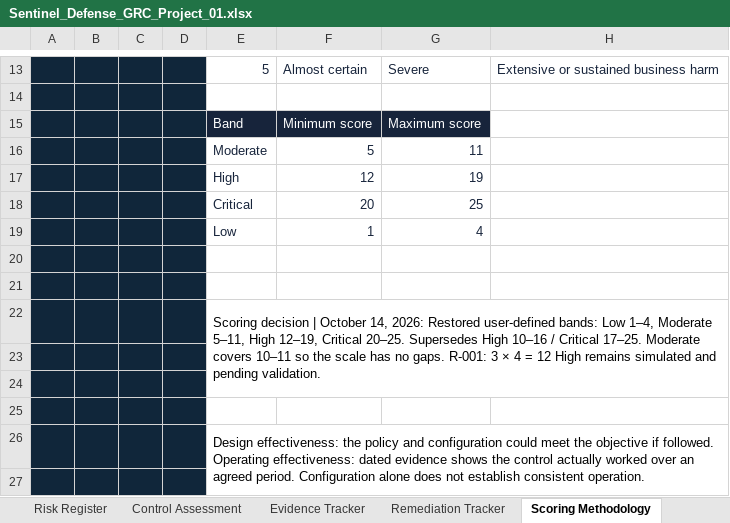
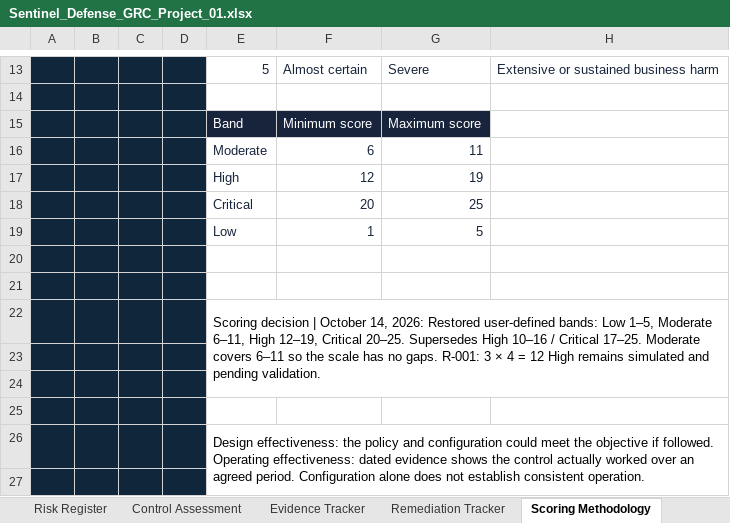
Before and after one commit to ronealqs2/ronealqs2.github.io, an Excel workbook: grc/sentinel/assets/Sentinel_Defense_GRC_Project_01.xlsx, sheet Scoring Methodology, drawn as a sheet; only a part is shown, gaps mark what is left out; values as stored, in another font and other column widths than the file's, no borders; charts and pictures not drawn; the diff names each change by its address in the sheet, - before the commit and + after, or states it on an @@ line.

Commit message:
Use latest user-supplied Sentinel risk workbook
Preserve the supplied workbook unchanged. Includes R-001 and R-002, both provisional 12 High and pending validation. Bands: Low 1–5, Moderate 6–11, High 12–19, Critical 20–25.

```diff
--- a/grc/sentinel/assets/Sentinel_Defense_GRC_Project_01.xlsx (sheet Scoring Methodology)
+++ b/grc/sentinel/assets/Sentinel_Defense_GRC_Project_01.xlsx (sheet Scoring Methodology)
-F16: 5
+F16: 6
-G19: 4
+G19: 5
-E22: …bands: Low 1–4, Moderate 5–11, High 12–19, Critical 20–25. Supersedes High 10–16 / Critical 17–25. Moderate covers 10–11 so the…
+E22: …bands: Low 1–5, Moderate 6–11, High 12–19, Critical 20–25. Supersedes High 10–16 / Critical 17–25. Moderate covers 6–11 so the…
```
Also changed, not shown: sheet Risk Register, sheet Dashboard, sheet Control Assessment, sheet Evidence Tracker, sheet Remediation Tracker, hidden cells, charts or pictures.
